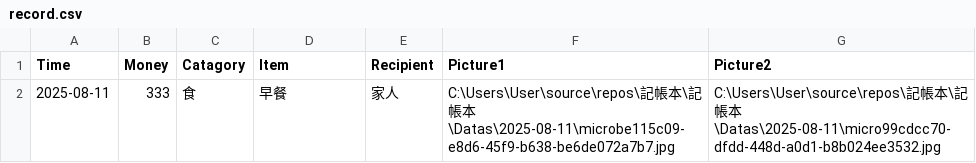
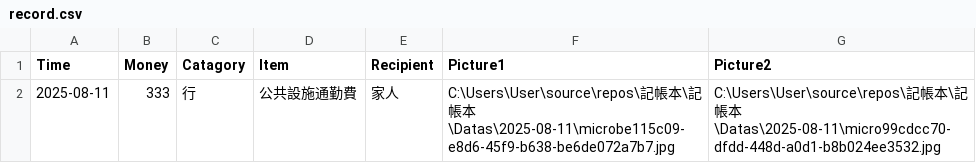
Before and after one commit to boldthua/Accounting, a CSV file: 記帳本/Datas/2025-08-11/record.csv, drawn as a sheet.

```diff
--- a/記帳本/Datas/2025-08-11/record.csv
+++ b/記帳本/Datas/2025-08-11/record.csv
@@ -1,2 +1,2 @@
 Time,Money,Catagory,Item,Recipient,Picture1,Picture2
-2025-08-11,333,食,早餐,家人,C:\Users\User\source\repos\記帳本\記帳本\Datas\2025-08-11\microbe115c09-e8d6-45f9-b638-be6de072a7b7.jpg,C:\Users\User\source\repos\記帳本\記帳本\Datas\2025-08-11\micro99cdcc70-dfdd-448d-a0d1-b8b024ee3532.jpg
+2025-08-11,333,行,公共設施通勤費,家人,C:\Users\User\source\repos\記帳本\記帳本\Datas\2025-08-11\microbe115c09-e8d6-45f9-b638-be6de072a7b7.jpg,C:\Users\User\source\repos\記帳本\記帳本\Datas\2025-08-11\micro99cdcc70-dfdd-448d-a0d1-b8b024ee3532.jpg
```
Also changed, not shown: 32 other files.
